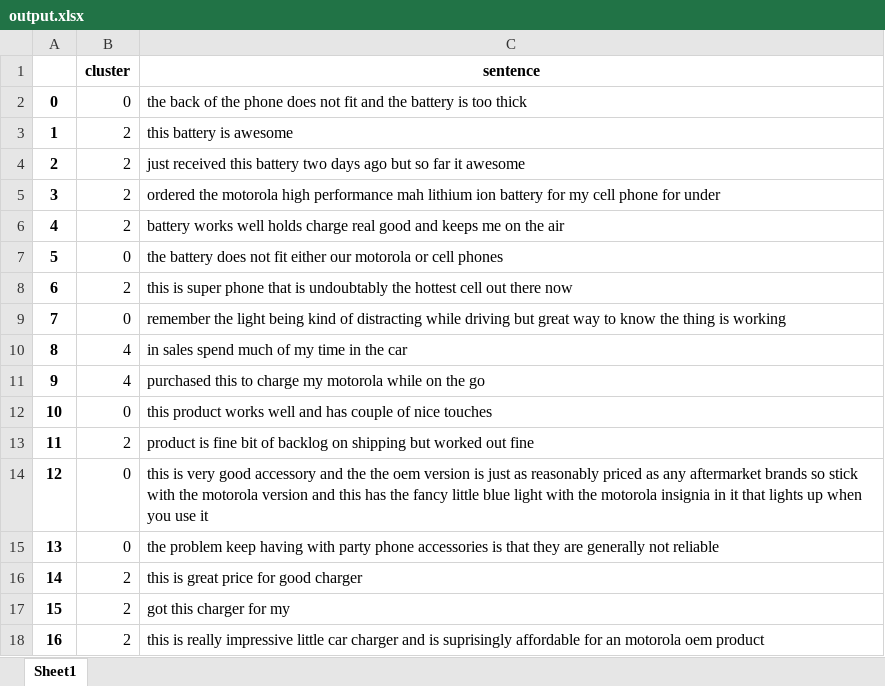
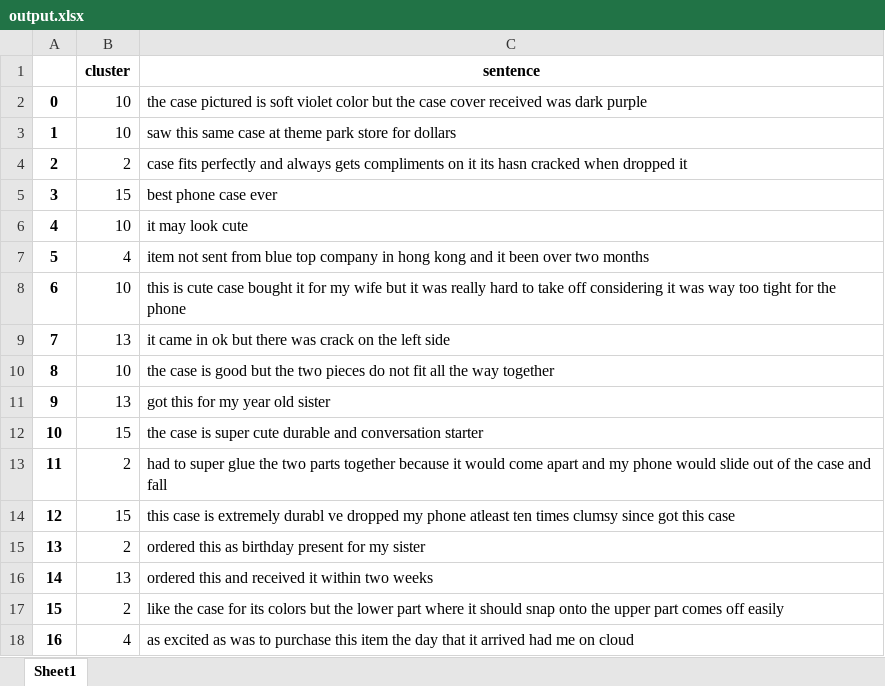
Before and after one commit to rainerenglisch/y2buy_alpha1, an Excel workbook: word2vec/output.xlsx, sheet Sheet1, drawn as a sheet; only a part is shown; values as stored, in another font and other column widths than the file's, no borders; the diff covers the shown part only; the diff names each change by its address in the sheet, - before the commit and + after, or states it on an @@ line.

```diff
--- a/word2vec/output.xlsx (sheet Sheet1)
+++ b/word2vec/output.xlsx (sheet Sheet1)
-B2 (cluster): 0
+B2 (cluster): 10
-C2 (sentence): the back of the phone does not fit and the battery is too thick
+C2 (sentence): the case pictured is soft violet color but the case cover received was dark purple
-B3 (cluster): 2
+B3 (cluster): 10
-C3 (sentence): this battery is awesome
+C3 (sentence): saw this same case at theme park store for dollars
-C4 (sentence): just received this battery two days ago but so far it awesome
+C4 (sentence): case fits perfectly and always gets compliments on it its hasn cracked when dropped it
-B5 (cluster): 2
+B5 (cluster): 15
-C5 (sentence): ordered the motorola high performance mah lithium ion battery for my cell phone for under
+C5 (sentence): best phone case ever
-B6 (cluster): 2
+B6 (cluster): 10
-C6 (sentence): battery works well holds charge real good and keeps me on the air
+C6 (sentence): it may look cute
-B7 (cluster): 0
+B7 (cluster): 4
-C7 (sentence): the battery does not fit either our motorola or cell phones
+C7 (sentence): item not sent from blue top company in hong kong and it been over two months
-B8 (cluster): 2
+B8 (cluster): 10
-C8 (sentence): this is super phone that is undoubtably the hottest cell out there now
+C8 (sentence): this is cute case bought it for my wife but it was really hard to take off considering it was way too tight for the phone
-B9 (cluster): 0
+B9 (cluster): 13
-C9 (sentence): remember the light being kind of distracting while driving but great way to know the thing is working
+C9 (sentence): it came in ok but there was crack on the left side
-B10 (cluster): 4
+B10 (cluster): 10
-C10 (sentence): in sales spend much of my time in the car
+C10 (sentence): the case is good but the two pieces do not fit all the way together
-B11 (cluster): 4
+B11 (cluster): 13
-C11 (sentence): purchased this to charge my motorola while on the go
+C11 (sentence): got this for my year old sister
-B12 (cluster): 0
+B12 (cluster): 15
-C12 (sentence): this product works well and has couple of nice touches
+C12 (sentence): the case is super cute durable and conversation starter
-C13 (sentence): product is fine bit of backlog on shipping but worked out fine
+C13 (sentence): had to super glue the two parts together because it would come apart and my phone would slide out of the case and fall
-B14 (cluster): 0
+B14 (cluster): 15
-C14 (sentence): this is very good accessory and the the oem version is just as reasonably priced as any aftermarket brands so stick with the motorola version and this has the fancy little blue light with the motorola insignia in it that lights up when you use it
+C14 (sentence): this case is extremely durabl ve dropped my phone atleast ten times clumsy since got this case
-B15 (cluster): 0
+B15 (cluster): 2
-C15 (sentence): the problem keep having with party phone accessories is that they are generally not reliable
+C15 (sentence): ordered this as birthday present for my sister
-B16 (cluster): 2
+B16 (cluster): 13
-C16 (sentence): this is great price for good charger
+C16 (sentence): ordered this and received it within two weeks
-C17 (sentence): got this charger for my
+C17 (sentence): like the case for its colors but the lower part where it should snap onto the upper part comes off easily
-B18 (cluster): 2
+B18 (cluster): 4
-C18 (sentence): this is really impressive little car charger and is suprisingly affordable for an motorola oem product
+C18 (sentence): as excited as was to purchase this item the day that it arrived had me on cloud
```
Also changed, not shown: 1896 edited cells elsewhere in this sheet, 4 other files.
